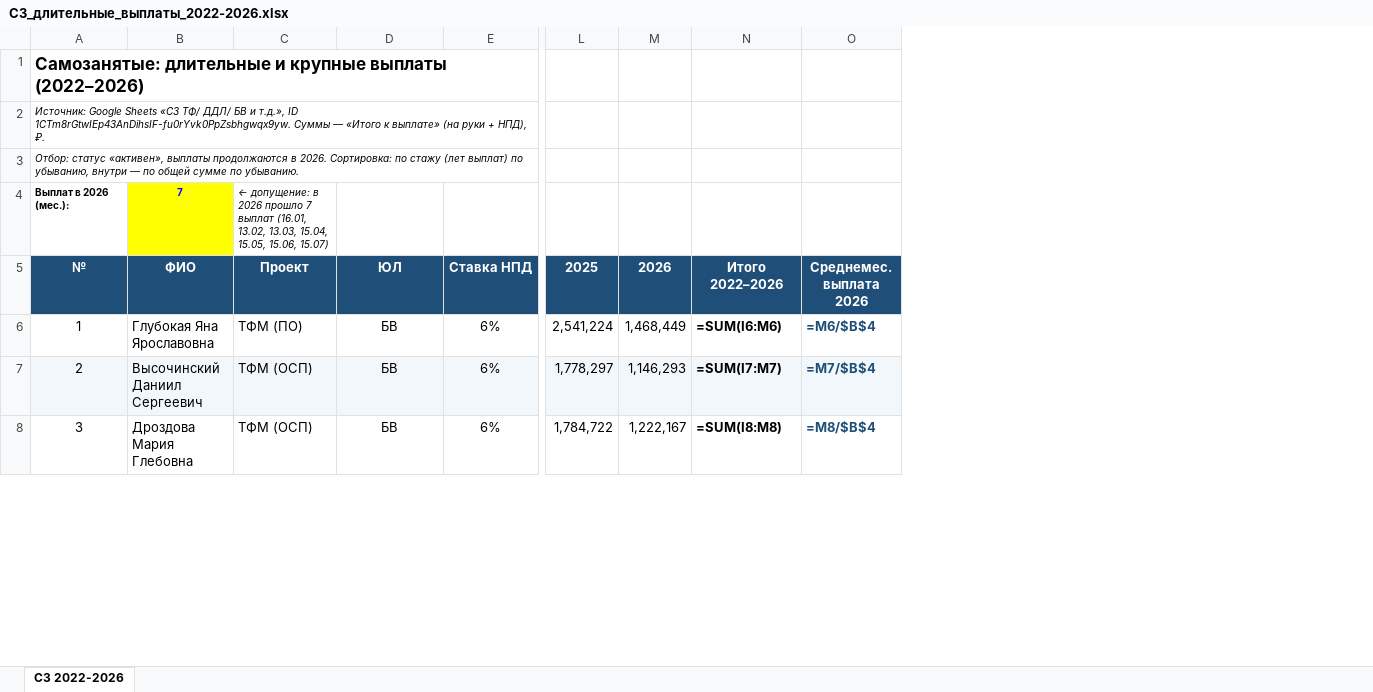
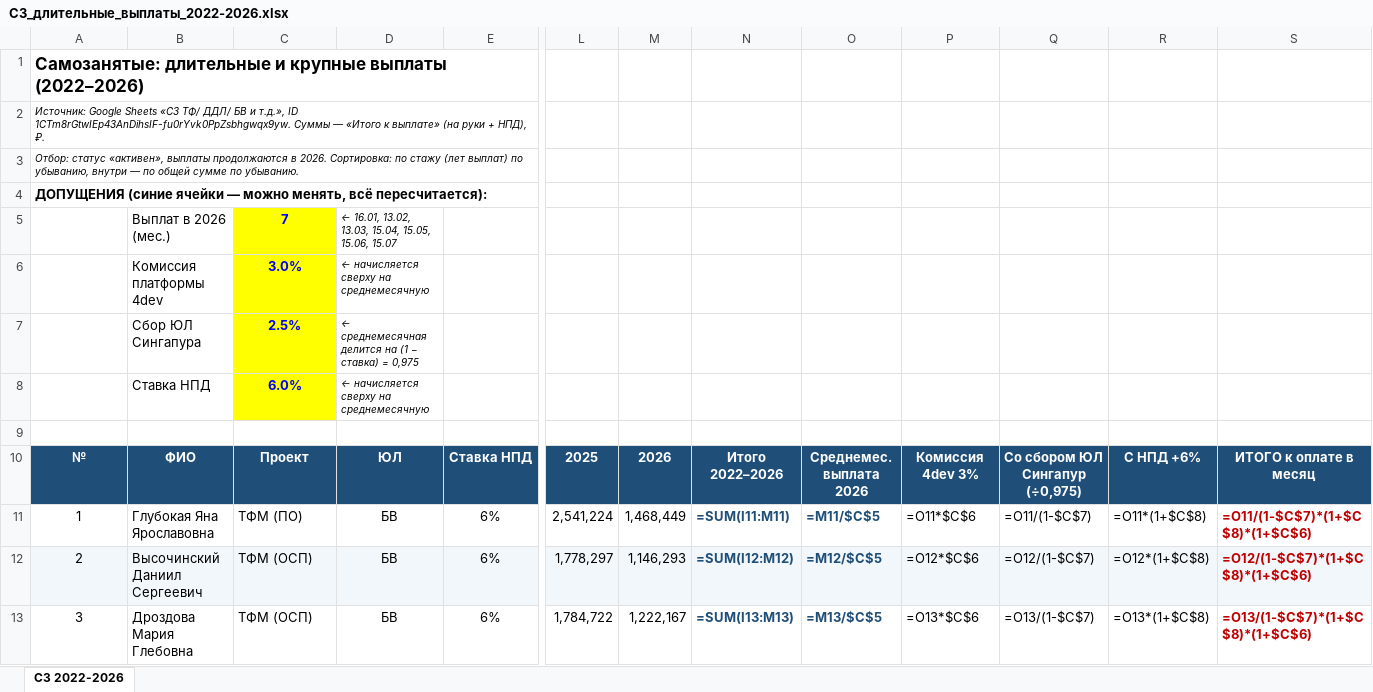
Before and after one commit to OlgaB-cloud/MyFiles, an Excel workbook: СЗ_длительные_выплаты_2022-2026.xlsx, sheet СЗ 2022-2026, drawn as a sheet; only a part is shown, gaps mark what is left out; values as stored, in another font and other column widths than the file's, no borders; formulas without a stored value are shown as written; removed rows and columns are numbered as before the commit, all else as after; rows hold the shown columns only; the diff covers the shown part only; the diff names each change by its address in the sheet, - before the commit and + after, or states it on an @@ line.

```diff
--- a/СЗ_длительные_выплаты_2022-2026.xlsx (sheet СЗ 2022-2026)
+++ b/СЗ_длительные_выплаты_2022-2026.xlsx (sheet СЗ 2022-2026)
-column O, rows 5-8: Среднемес. выплата 2026 | =M6/$B$4 | =M7/$B$4 | =M8/$B$4
+column O, rows 10-13: Среднемес. выплата 2026 | =M11/$C$5 | =M12/$C$5 | =M13/$C$5
+column P, rows 10-13: Комиссия 4dev 3% | =O11*$C$6 | =O12*$C$6 | =O13*$C$6
+column Q, rows 10-13: Со сбором ЮЛ Сингапур (÷0,975) | =O11/(1-$C$7) | =O12/(1-$C$7) | =O13/(1-$C$7)
+column R, rows 10-13: С НПД +6% | =O11*(1+$C$8) | =O12*(1+$C$8) | =O13*(1+$C$8)
+column S, rows 10-13: ИТОГО к оплате в месяц | =O11/(1-$C$7)*(1+$C$8)*(1+$C$6) | =O12/(1-$C$7)*(1+$C$8)*(1+$C$6) | =O13/(1-$C$7)*(1+$C$8)*(1+$C$6)
@@ column A renumbered between rows 4 and 47 @@
@@ A4 text size: larger @@
-B4: 7
+B4: (empty)
-B4 fill: #FFFF00
+B4 fill: none
-C4: ← допущение: в 2026 прошло 7 выплат (16.01, 13.02, 13.03, 15.04, 15.05, 15.06, 15.07)
+C4: (empty)
+row 5:  | Выплат в 2026 (мес.) | 7 | ← 16.01, 13.02, 13.03, 15.04, 15.05, 15.06, 15.07
+row 6:  | Комиссия платформы 4dev | 3.0% | ← начисляется сверху на среднемесячную
+row 7:  | Сбор ЮЛ Сингапура | 2.5% | ← среднемесячная делится на (1 − ставка) = 0,975
+row 8:  | Ставка НПД | 6.0% | ← начисляется сверху на среднемесячную
+row 9: (empty)
-N11: =SUM(I6:M6)
+N11: =SUM(I11:M11)
-N11:N13 text colour: black
+N11:N13 text colour: #1F4E78
-N12: =SUM(I7:M7)
+N12: =SUM(I12:M12)
-N13: =SUM(I8:M8)
+N13: =SUM(I13:M13)
```
Also changed, not shown: 4 added rows, 3 removed rows, 1 moved row, 23 edited cells and cell formats elsewhere in this sheet, СЗ_длительные_выплаты_по_ЮЛ_2022-2026.xlsx.
